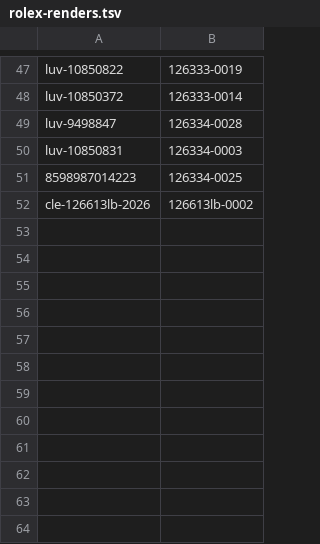
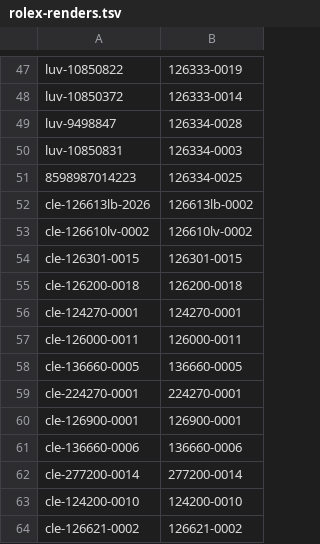
Before and after one commit to caylem1124-oss/cleveland-watch-exchange, a TSV file: tools/rolex-renders.tsv, drawn as a sheet; only a part is shown, gaps mark what is left out; the diff names each change by its address in the sheet, - before the commit and + after, or states it on an @@ line.

```diff
--- a/tools/rolex-renders.tsv
+++ b/tools/rolex-renders.tsv
+row 53: cle-126610lv-0002 | 126610lv-0002
+row 54: cle-126301-0015 | 126301-0015
+row 55: cle-126200-0018 | 126200-0018
+row 56: cle-124270-0001 | 124270-0001
+row 57: cle-126000-0011 | 126000-0011
+row 58: cle-136660-0005 | 136660-0005
+row 59: cle-224270-0001 | 224270-0001
+row 60: cle-126900-0001 | 126900-0001
+row 61: cle-136660-0006 | 136660-0006
+row 62: cle-277200-0014 | 277200-0014
+row 63: cle-124200-0010 | 124200-0010
+row 64: cle-126621-0002 | 126621-0002
```
Also changed, not shown: tools/official-images.tsv, 1 other file.
